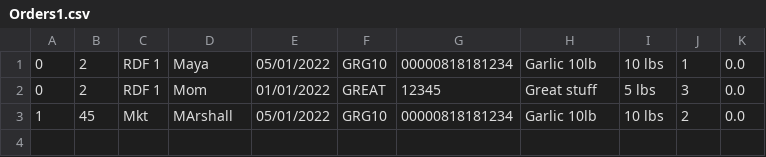
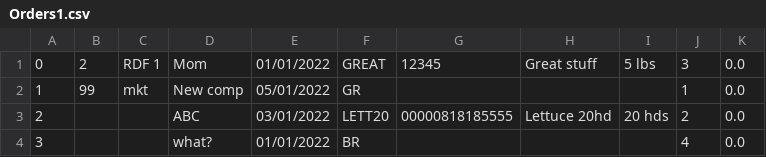
Before and after one commit to masun77/LabelMaker, a CSV file: resources/Orders1.csv, drawn as a sheet.

```diff
--- a/resources/Orders1.csv
+++ b/resources/Orders1.csv
@@ -1,3 +1,4 @@
-0|2|RDF 1|Maya|05/01/2022|GRG10|00000818181234|Garlic 10lb|10 lbs|1|0.0
 0|2|RDF 1|Mom|01/01/2022|GREAT|12345|Great stuff|5 lbs|3|0.0
-1|45|Mkt|MArshall|05/01/2022|GRG10|00000818181234|Garlic 10lb|10 lbs|2|0.0
+1|99|mkt|New comp|05/01/2022|GR||||1|0.0
+2|||ABC|03/01/2022|LETT20|00000818185555|Lettuce 20hd|20 hds|2|0.0
+3|||what?|01/01/2022|BR||||4|0.0
```
Also changed, not shown: 7 other files.
